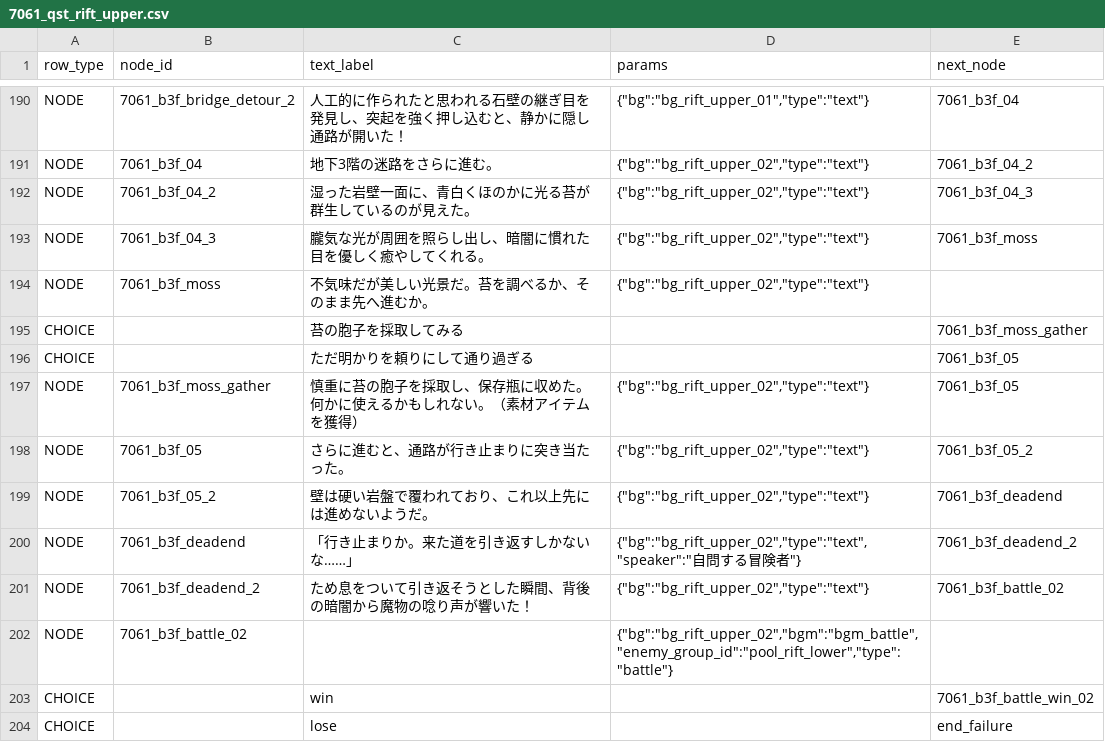
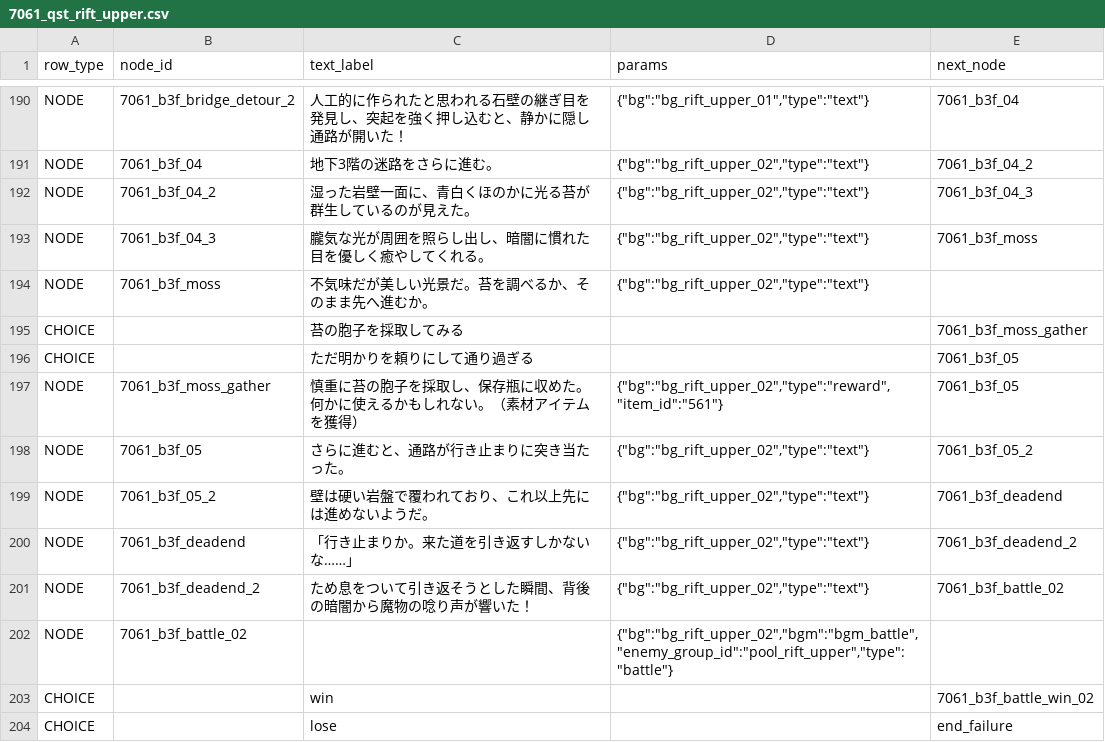
Before and after one commit to kiyoshikitamura/code-wirth-dawn, a CSV file: src/data/csv/scenarios/7061_qst_rift_upper.csv, drawn as a sheet; only a part is shown, gaps mark what is left out; the diff covers the shown part only.

Commit message:
fix(quest_7061): fix met_player empty fallback, apply evil alignment shifts, use correct enemy group pools, fix chest backgrounds, moss spore rewards, damage trap, and B4F post-boss BGM/backgrounds

```diff
--- a/src/data/csv/scenarios/7061_qst_rift_upper.csv
+++ b/src/data/csv/scenarios/7061_qst_rift_upper.csv
@@ -198,8 +198,8 @@ CHOICE,,苔の胞子を採取してみる,,7061_b3f_moss_gather
 CHOICE,,ただ明かりを頼りにして通り過ぎる,,7061_b3f_05
-NODE,7061_b3f_moss_gather,慎重に苔の胞子を採取し、保存瓶に収めた。何かに使えるかもしれない。（素材アイテムを獲得）,"{""bg"":""bg_rift_upper_02"",""type"":""text""}",7061_b3f_05
+NODE,7061_b3f_moss_gather,慎重に苔の胞子を採取し、保存瓶に収めた。何かに使えるかもしれない。（素材アイテムを獲得）,"{""bg"":""bg_rift_upper_02"",""type"":""reward"",""item_id"":""561""}",7061_b3f_05
 NODE,7061_b3f_05,さらに進むと、通路が行き止まりに突き当たった。,"{""bg"":""bg_rift_upper_02"",""type"":""text""}",7061_b3f_05_2
 NODE,7061_b3f_05_2,壁は硬い岩盤で覆われており、これ以上先には進めないようだ。,"{""bg"":""bg_rift_upper_02"",""type"":""text""}",7061_b3f_deadend
-NODE,7061_b3f_deadend,「行き止まりか。来た道を引き返すしかないな……」,"{""bg"":""bg_rift_upper_02"",""type"":""text"",""speaker"":""自問する冒険者""}",7061_b3f_deadend_2
+NODE,7061_b3f_deadend,「行き止まりか。来た道を引き返すしかないな……」,"{""bg"":""bg_rift_upper_02"",""type"":""text""}",7061_b3f_deadend_2
 NODE,7061_b3f_deadend_2,ため息をついて引き返そうとした瞬間、背後の暗闇から魔物の唸り声が響いた！,"{""bg"":""bg_rift_upper_02"",""type"":""text""}",7061_b3f_battle_02
-NODE,7061_b3f_battle_02,,"{""bg"":""bg_rift_upper_02"",""bgm"":""bgm_battle"",""enemy_group_id"":""pool_rift_lower"",""type"":""battle""}",
+NODE,7061_b3f_battle_02,,"{""bg"":""bg_rift_upper_02"",""bgm"":""bgm_battle"",""enemy_group_id"":""pool_rift_upper"",""type"":""battle""}",
 CHOICE,,win,,7061_b3f_battle_win_02
```
Also changed, not shown: 20 edited cells elsewhere in this file.
